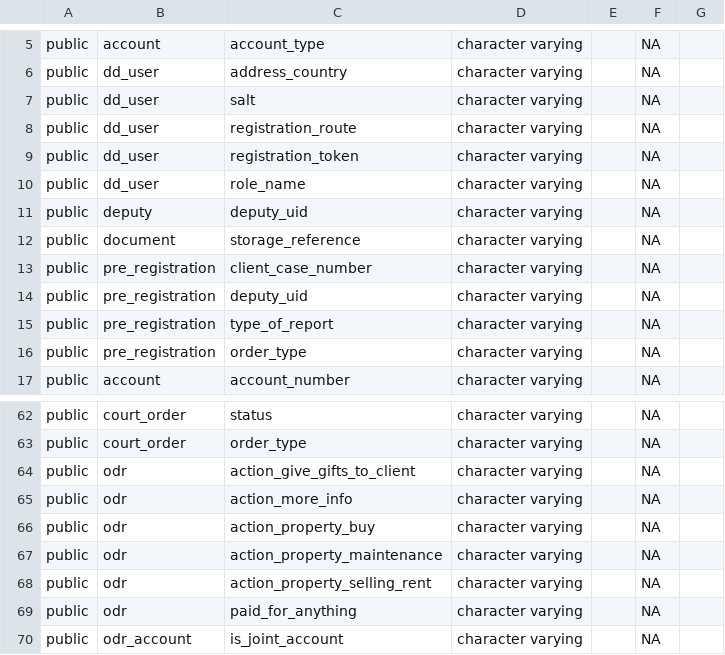
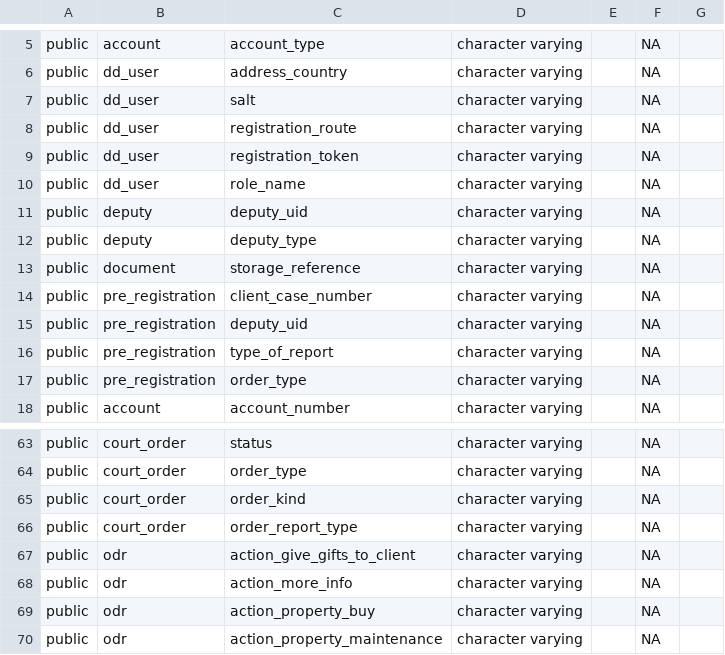
Before and after one commit to ministryofjustice/opg-digideps, a CSV file: orchestration/anonymisation/config_data.csv, drawn as a sheet; only a part is shown, gaps mark what is left out; the shorter side is filled out with more unchanged rows.

```diff
--- a/orchestration/anonymisation/config_data.csv
+++ b/orchestration/anonymisation/config_data.csv
@@ -11,2 +11,3 @@ public,dd_user,role_name,character varying,,NA,
 public,deputy,deputy_uid,character varying,,NA,
+public,deputy,deputy_type,character varying,,NA,
 public,document,storage_reference,character varying,,NA,
@@ -63,2 +64,4 @@ public,court_order,status,character varying,,NA,
 public,court_order,order_type,character varying,,NA,
+public,court_order,order_kind,character varying,,NA,
+public,court_order,order_report_type,character varying,,NA,
 public,odr,action_give_gifts_to_client,character varying,,NA,
```
Also changed, not shown: orchestration/anonymisation/output_all.csv.
